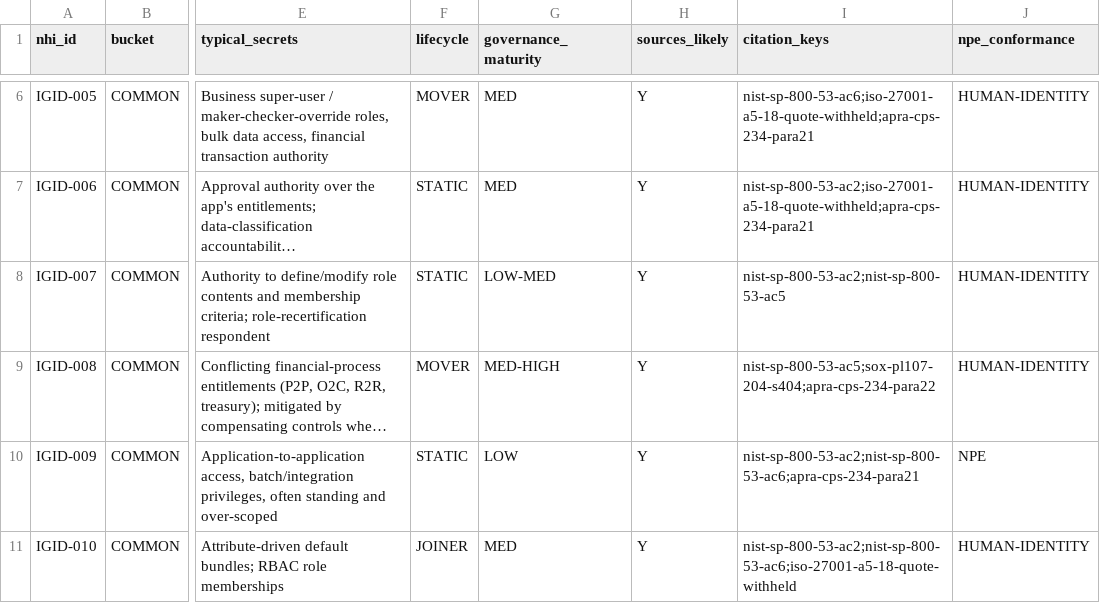
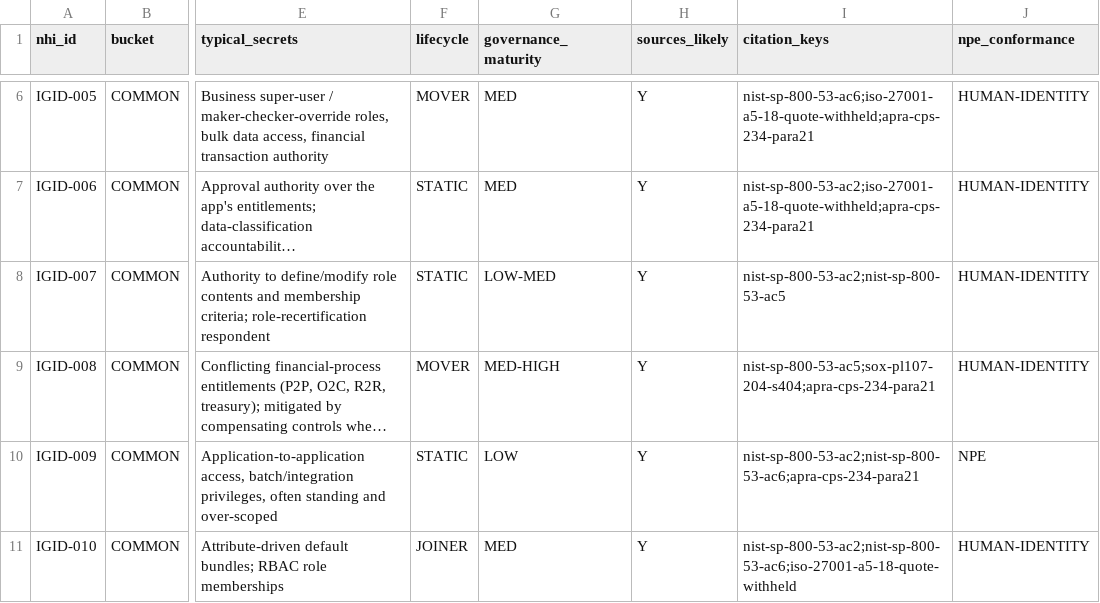
Before and after one commit to cnampalli/secrets-posture-assessment, a CSV file: matrix/domains/iga/identity-catalog.csv, drawn as a sheet; only a part is shown, gaps mark what is left out; long unchanged cells end in …; the diff names each change by its address in the sheet, - before the commit and + after, or states it on an @@ line.

```diff
--- a/matrix/domains/iga/identity-catalog.csv
+++ b/matrix/domains/iga/identity-catalog.csv
-I9 (citation_keys): nist-sp-800-53-ac5;sox-pl107-204-s404;apra-cps-234-para22
+I9 (citation_keys): nist-sp-800-53-ac5;sox-pl107-204-s404;apra-cps-234-para21
```
Also changed, not shown: matrix/domains/iga/regulatory-trace.csv, 2 other files.
